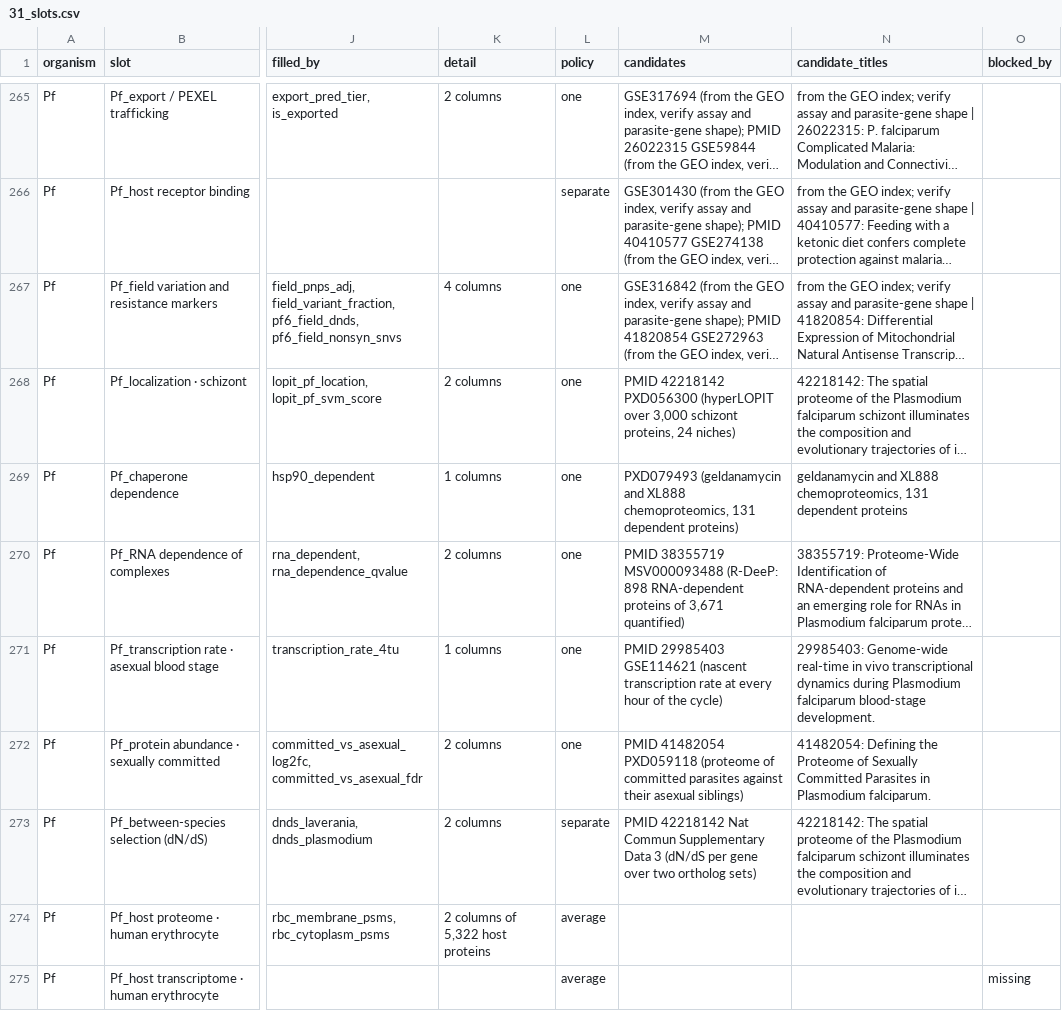
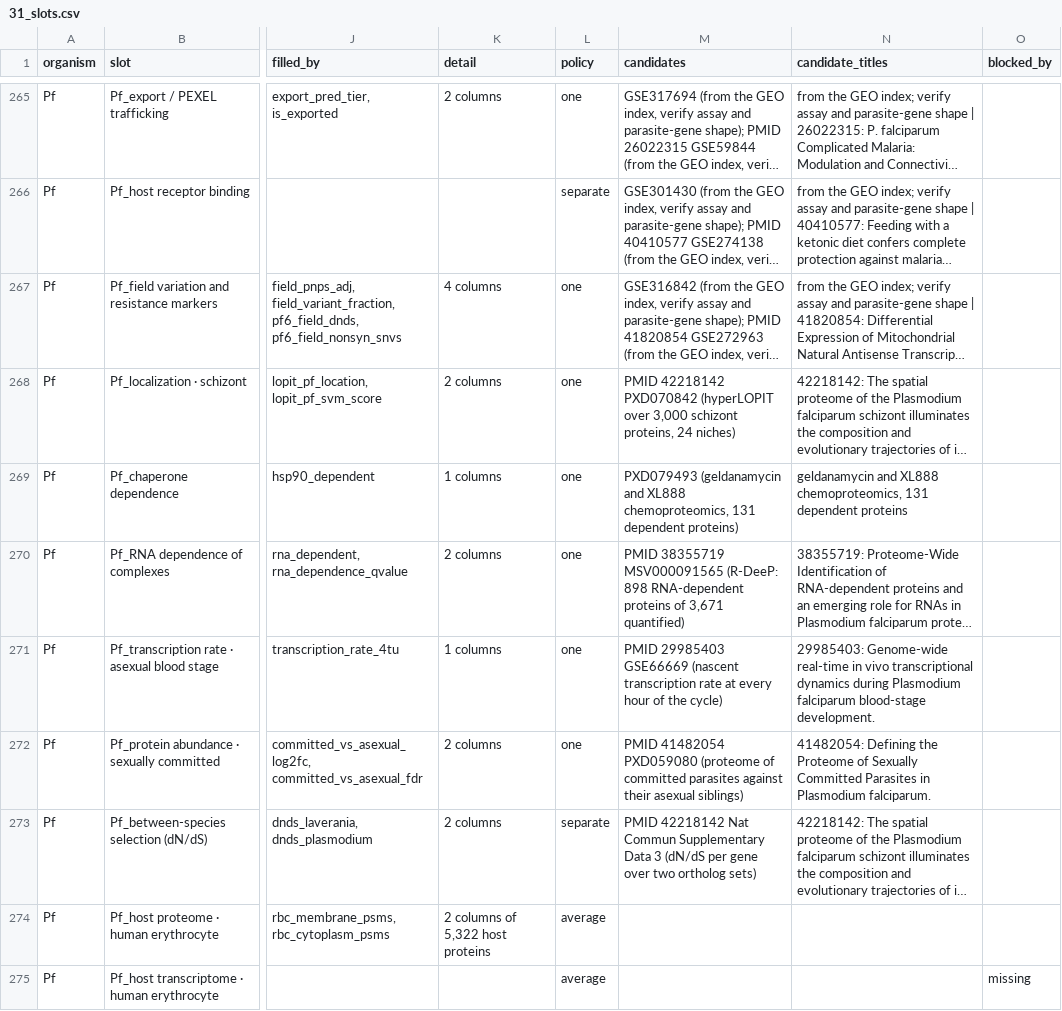
Before and after one commit to EinarOlafsson/starplast, a CSV file: instructions/done/31_slots.csv, drawn as a sheet; only a part is shown, gaps mark what is left out; long unchanged cells end in …; the diff names each change by its address in the sheet, - before the commit and + after, or states it on an @@ line.

```diff
--- a/instructions/done/31_slots.csv
+++ b/instructions/done/31_slots.csv
-M268 (candidates): PMID 42218142 PXD056300 (hyperLOPIT over…
+M268 (candidates): PMID 42218142 PXD070842 (hyperLOPIT over…
-M270 (candidates): PMID 38355719 MSV000093488 (R-DeeP: 898…
+M270 (candidates): PMID 38355719 MSV000091565 (R-DeeP: 898…
-M271 (candidates): PMID 29985403 GSE114621 (nascent transcription…
+M271 (candidates): PMID 29985403 GSE66669 (nascent transcription…
-M272 (candidates): PMID 41482054 PXD059118 (proteome of…
+M272 (candidates): PMID 41482054 PXD059080 (proteome of…
```
Also changed, not shown: instructions/done/31_slots_plasmodium.csv, 11 other files.
